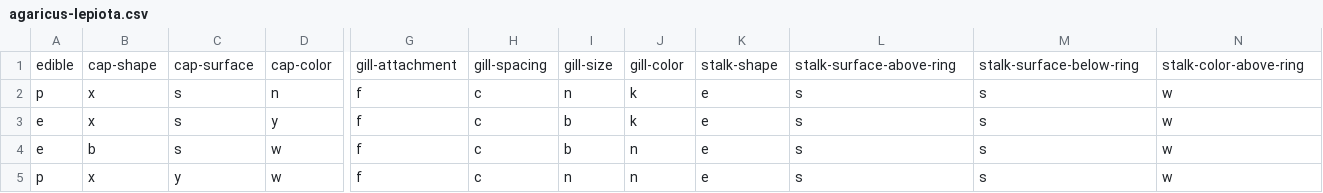
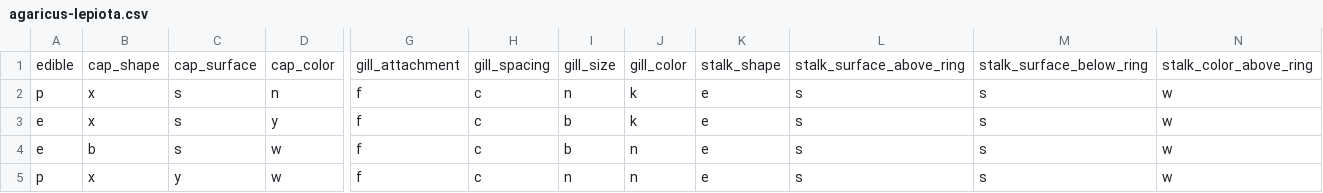
Before and after one commit to Lineax17/mushroom-classifier-app, a CSV file: Mushroom_Project/agaricus-lepiota.csv, drawn as a sheet; only a part is shown, gaps mark what is left out; the diff covers the shown part only; the diff names each change by its address in the sheet, - before the commit and + after, or states it on an @@ line.

```diff
--- a/Mushroom_Project/agaricus-lepiota.csv
+++ b/Mushroom_Project/agaricus-lepiota.csv
-B1: cap-shape
+B1: cap_shape
-C1: cap-surface
+C1: cap_surface
-D1: cap-color
+D1: cap_color
-G1: gill-attachment
+G1: gill_attachment
-H1: gill-spacing
+H1: gill_spacing
-I1: gill-size
+I1: gill_size
-J1: gill-color
+J1: gill_color
-K1: stalk-shape
+K1: stalk_shape
-L1: stalk-surface-above-ring
+L1: stalk_surface_above_ring
-M1: stalk-surface-below-ring
+M1: stalk_surface_below_ring
-N1: stalk-color-above-ring
+N1: stalk_color_above_ring
```
Also changed, not shown: 6 edited cells elsewhere in this file, 2 other files.
